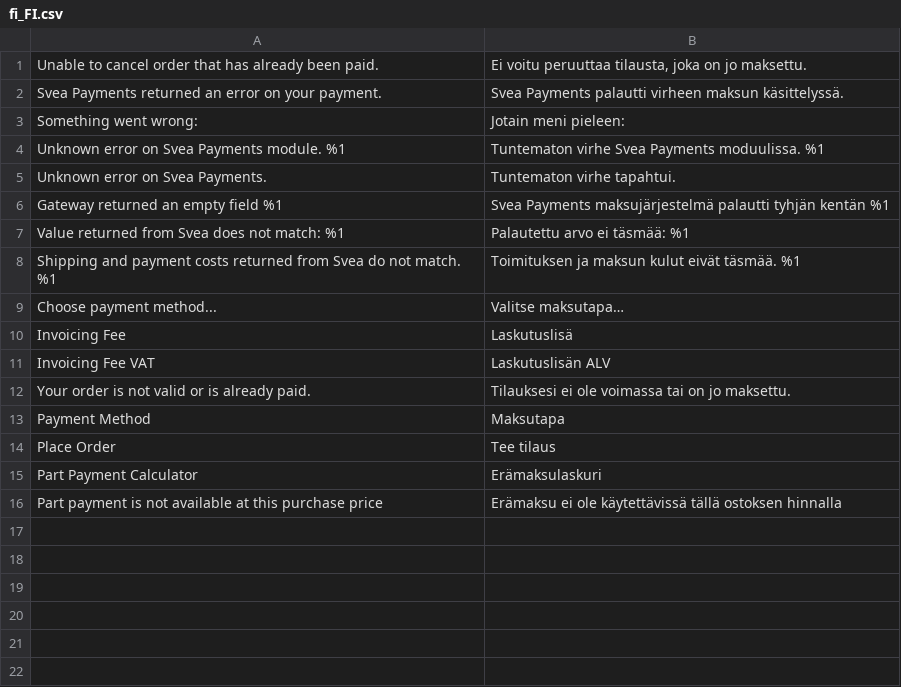
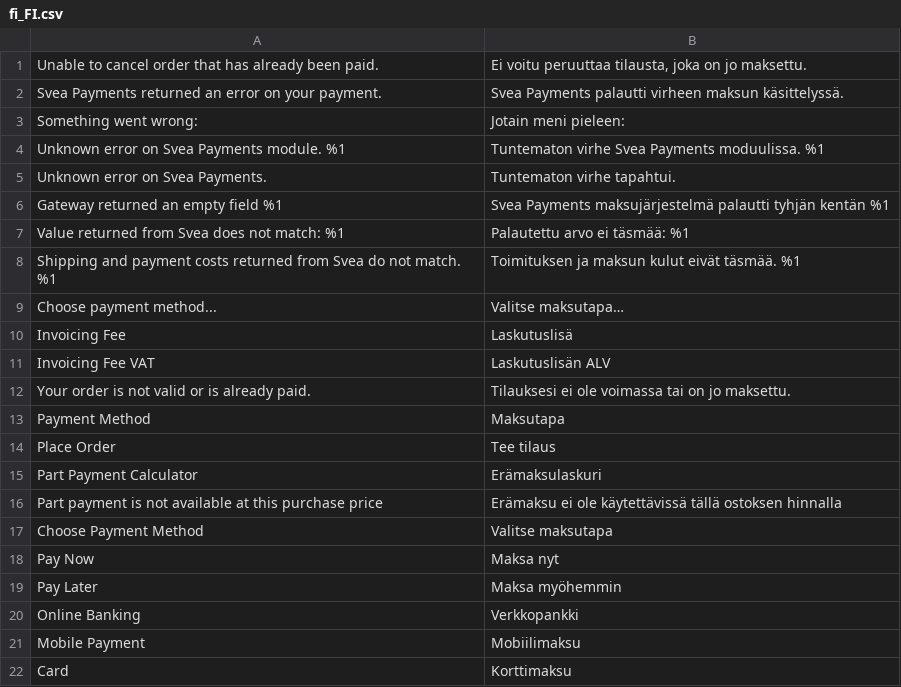
Before and after one commit to maksuturva/magento2_svea_payments, a CSV file: i18n/fi_FI.csv, drawn as a sheet; the diff names each change by its address in the sheet, - before the commit and + after, or states it on an @@ line.

Commit message:
New Payment Method grouping
* New payment methods grouping: Pay Now / Pay Later Split
* Updated Docs/Manual for Pay Now / Pay Later Split Payment Methods

```diff
--- a/i18n/fi_FI.csv
+++ b/i18n/fi_FI.csv
+row 17: Choose Payment Method | Valitse maksutapa
+row 18: Pay Now | Maksa nyt
+row 19: Pay Later | Maksa myöhemmin
+row 20: Online Banking | Verkkopankki
+row 21: Mobile Payment | Mobiilimaksu
+row 22: Card | Korttimaksu
```
Also changed, not shown: i18n/et_EE.csv, i18n/no_NO.csv, 24 other files.
